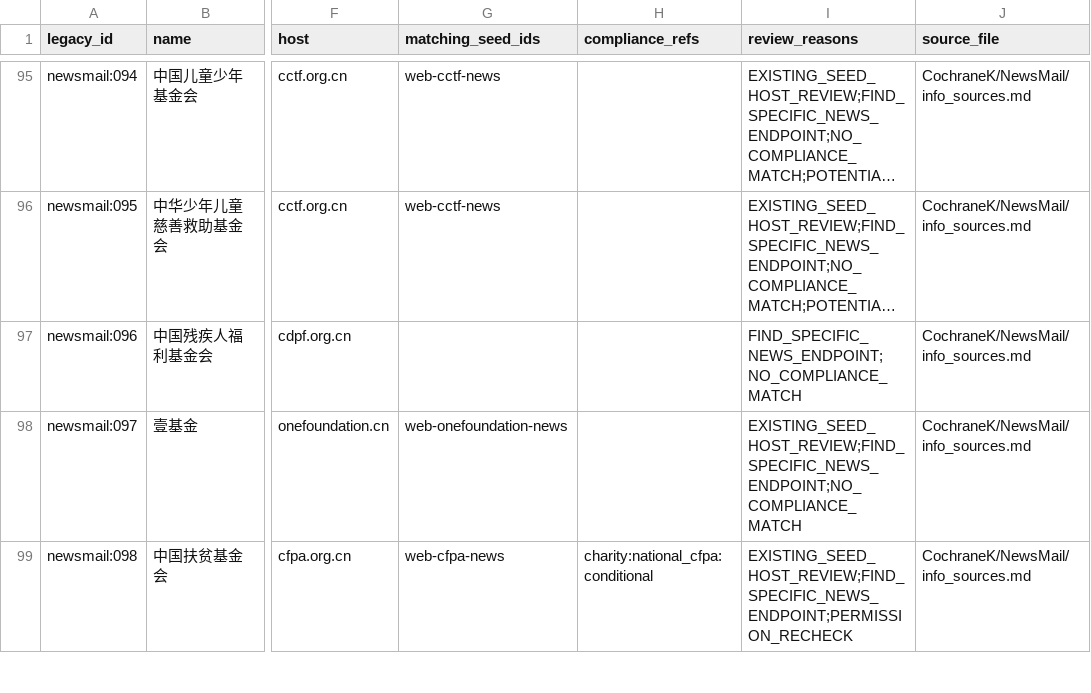
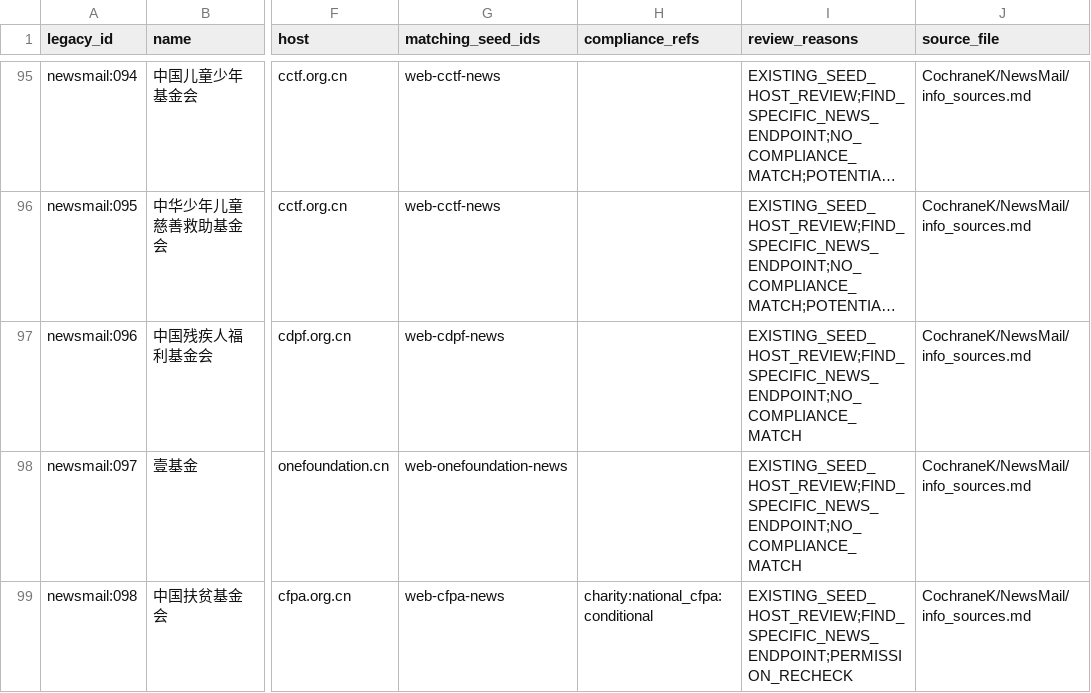
Before and after one commit to CochraneK/Yi-hot, a CSV file: data/source-registry/generated/review.csv, drawn as a sheet; only a part is shown, gaps mark what is left out; long unchanged cells end in …; the diff names each change by its address in the sheet, - before the commit and + after, or states it on an @@ line.

Commit message:
Expand official public-interest sources

```diff
--- a/data/source-registry/generated/review.csv
+++ b/data/source-registry/generated/review.csv
-G97 (matching_seed_ids): (empty)
+G97 (matching_seed_ids): web-cdpf-news
-I97 (review_reasons): FIND_SPECIFIC_NEWS_ENDPOINT;NO_COMPLIANCE_MATCH
+I97 (review_reasons): EXISTING_SEED_HOST_REVIEW;FIND_SPECIFIC_NEWS_ENDPOINT;NO_COMPLIANCE_MATCH
```
Also changed, not shown: 9 other files.
